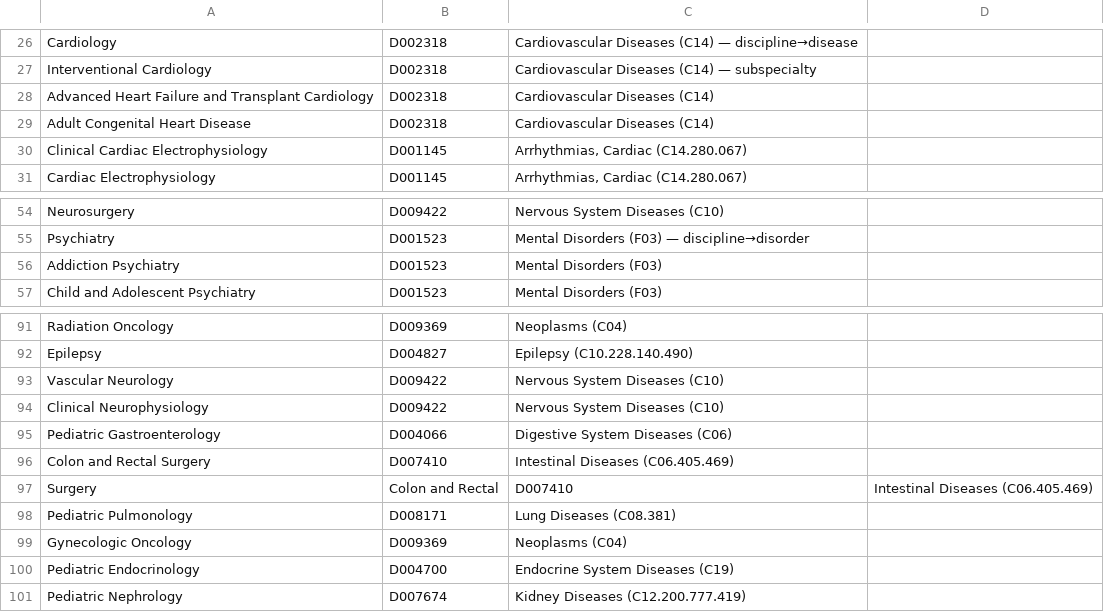
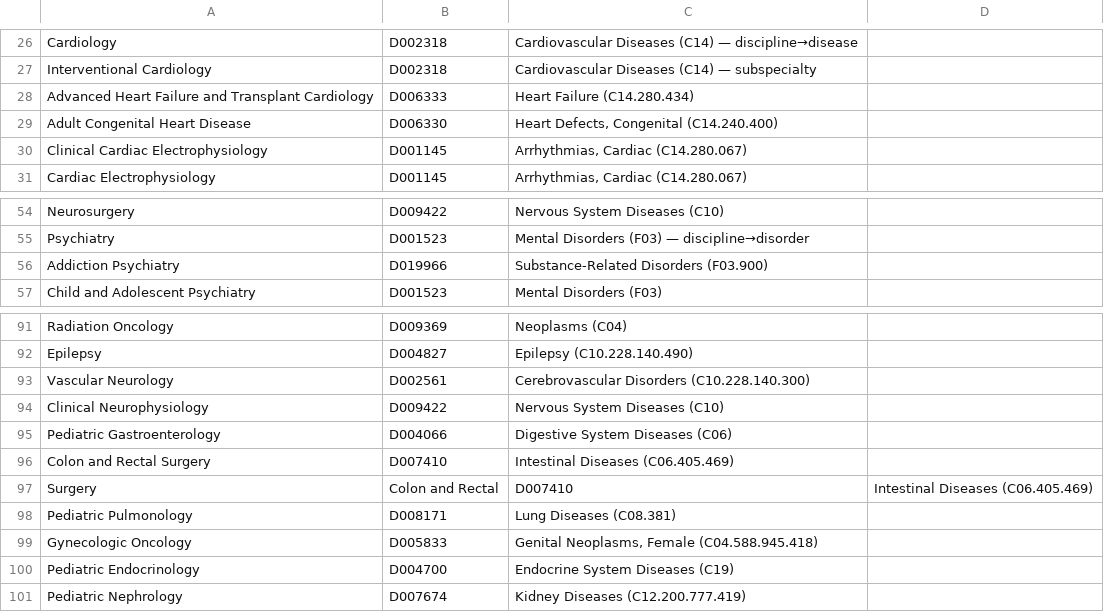
Before and after one commit to wcmc-its/Scholars-Profile-System, a CSV file: etl/clinical-mesh/specialty-anchors.csv, drawn as a sheet; only a part is shown, gaps mark what is left out.

Commit message:
fix(etl): tighten 5 more over-broad clinical MeSH anchors (#2022 follow-up)
Same bug shape as the first four: a condition/procedure-specific
subspecialty inherited its parent's whole-disease-system anchor.
NLM-verified replacements:

- Advanced Heart Failure and Transplant Cardiology: C14 -> Heart
  Failure (C14.280.434)
- Adult Congenital Heart Disease: C14 -> Heart Defects, Congenital
  (C14.240.400 / C14.280.400 / C16.131.240.400)
- Vascular Neurology: C10 -> Cerebrovascular Disorders
  (C10.228.140.300 / C14.907.253)
- Addiction Psychiatry: F03 -> Substance-Related Disorders
  (F03.900 / C25.775)
- Gynecologic Oncology: C04 -> Genital Neoplasms, Female
  (5 tree numbers under C04/C12) -- the replacement candidate #2022
  itself left open

Reproductive Endocrinology/Infertility is NOT included: its correct
anchor spans two unrelated MeSH branches (Gonadal Disorders C19.391
and Infertility C12.100.750), which the current one-D-code-per-specialty
CSV schema can't express. Filed separately.

```diff
--- a/etl/clinical-mesh/specialty-anchors.csv
+++ b/etl/clinical-mesh/specialty-anchors.csv
@@ -27,4 +27,4 @@ Cardiology,D002318,Cardiovascular Diseases (C14) — discipline→disease
 Interventional Cardiology,D002318,Cardiovascular Diseases (C14) — subspecialty
-Advanced Heart Failure and Transplant Cardiology,D002318,Cardiovascular Diseases (C14)
-Adult Congenital Heart Disease,D002318,Cardiovascular Diseases (C14)
+Advanced Heart Failure and Transplant Cardiology,D006333,Heart Failure (C14.280.434)
+Adult Congenital Heart Disease,D006330,"Heart Defects, Congenital (C14.240.400)"
 Clinical Cardiac Electrophysiology,D001145,"Arrhythmias, Cardiac (C14.280.067)"
@@ -55,3 +55,3 @@ Neurosurgery,D009422,Nervous System Diseases (C10)
 Psychiatry,D001523,Mental Disorders (F03) — discipline→disorder
-Addiction Psychiatry,D001523,Mental Disorders (F03)
+Addiction Psychiatry,D019966,Substance-Related Disorders (F03.900)
 Child and Adolescent Psychiatry,D001523,Mental Disorders (F03)
@@ -92,3 +92,3 @@ Radiation Oncology,D009369,Neoplasms (C04)
 Epilepsy,D004827,Epilepsy (C10.228.140.490)
-Vascular Neurology,D009422,Nervous System Diseases (C10)
+Vascular Neurology,D002561,Cerebrovascular Disorders (C10.228.140.300)
 Clinical Neurophysiology,D009422,Nervous System Diseases (C10)
@@ -98,3 +98,3 @@ Surgery, Colon and Rectal,D007410,Intestinal Diseases (C06.405.469)
 Pediatric Pulmonology,D008171,Lung Diseases (C08.381)
-Gynecologic Oncology,D009369,Neoplasms (C04)
+Gynecologic Oncology,D005833,"Genital Neoplasms, Female (C04.588.945.418)"
 Pediatric Endocrinology,D004700,Endocrine System Diseases (C19)
```
Also changed, not shown: 1 other file.
